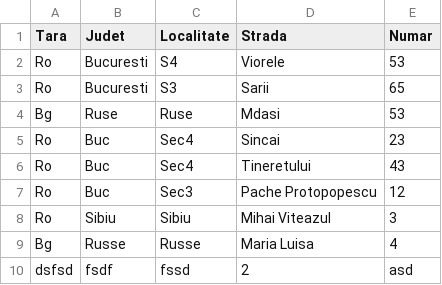
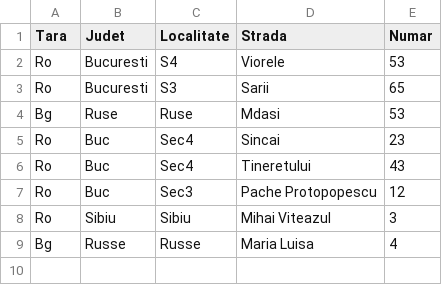
Before and after one commit to Bogdan2435/proiect-eap, a CSV file: src/Services/DateCSV/AfisajLocatii.csv, drawn as a sheet; the diff names each change by its address in the sheet, - before the commit and + after, or states it on an @@ line.

```diff
--- a/src/Services/DateCSV/AfisajLocatii.csv
+++ b/src/Services/DateCSV/AfisajLocatii.csv
-row 10: dsfsd | fsdf | fssd | 2 | asd
```
Also changed, not shown: out/production/proiect-eap/Services/DateCSV/AfisajLocatii.csv, out/production/proiect-eap/Services/DateCSV/Audit.csv, 7 other files.
